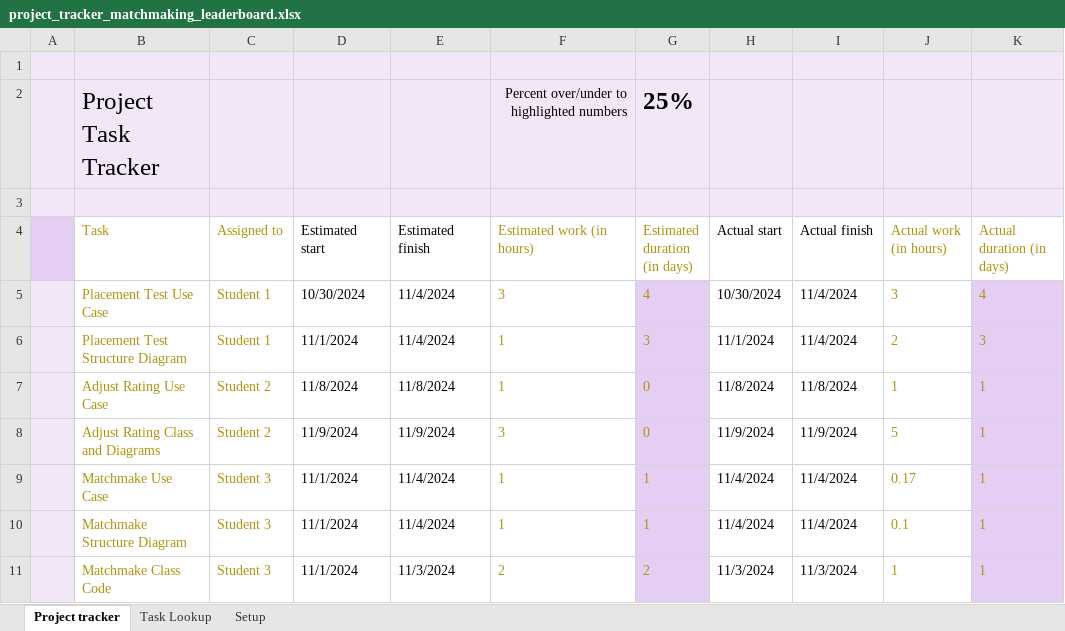
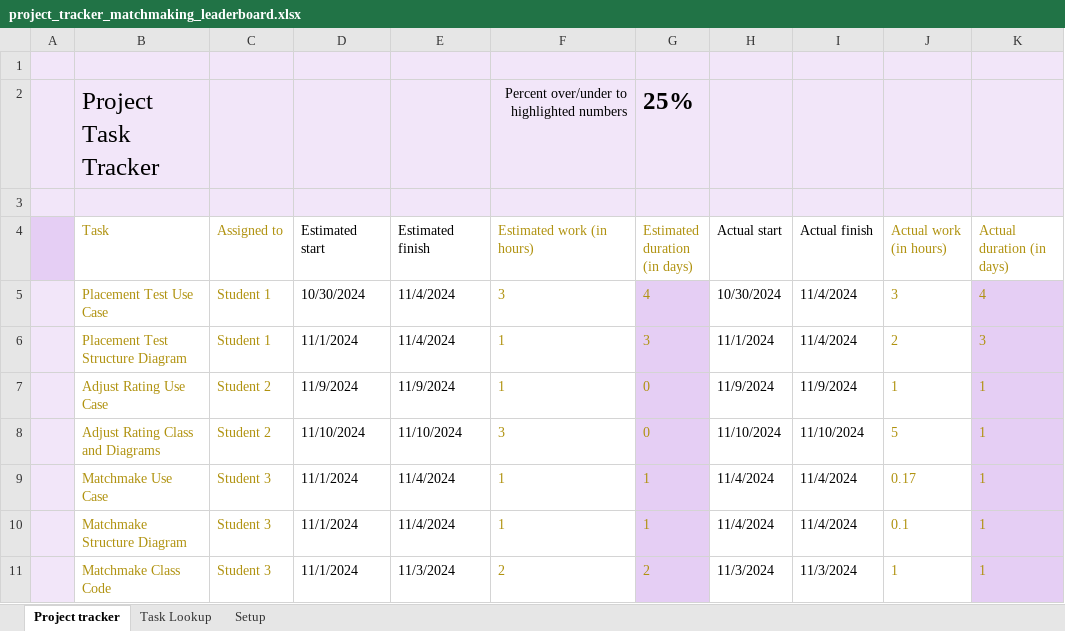
Before and after one commit to m-yoon02/Condensation, an Excel workbook: Iteration_2/Echo_Review/Echo/project_tracker_matchmaking_leaderboard.xlsx, sheet Project tracker, drawn as a sheet; only a part is shown; values as stored, in another font and other column widths than the file's, no borders; charts and pictures and conditional formats and table styles not drawn; the diff names each change by its address in the sheet, - before the commit and + after, or states it on an @@ line.

```diff
--- a/Iteration_2/Echo_Review/Echo/project_tracker_matchmaking_leaderboard.xlsx (sheet Project tracker)
+++ b/Iteration_2/Echo_Review/Echo/project_tracker_matchmaking_leaderboard.xlsx (sheet Project tracker)
-D7 (Estimated start): 11/8/2024
+D7 (Estimated start): 11/9/2024
-E7 (Estimated finish): 11/8/2024
+E7 (Estimated finish): 11/9/2024
-H7 (Actual start): 11/8/2024
+H7 (Actual start): 11/9/2024
-I7 (Actual finish): 11/8/2024
+I7 (Actual finish): 11/9/2024
-D8 (Estimated start): 11/9/2024
+D8 (Estimated start): 11/10/2024
-E8 (Estimated finish): 11/9/2024
+E8 (Estimated finish): 11/10/2024
-H8 (Actual start): 11/9/2024
+H8 (Actual start): 11/10/2024
-I8 (Actual finish): 11/9/2024
+I8 (Actual finish): 11/10/2024
```
Also changed, not shown: Iteration_2/Echo_Review/Echo/project_tracker_gui.xlsx.
